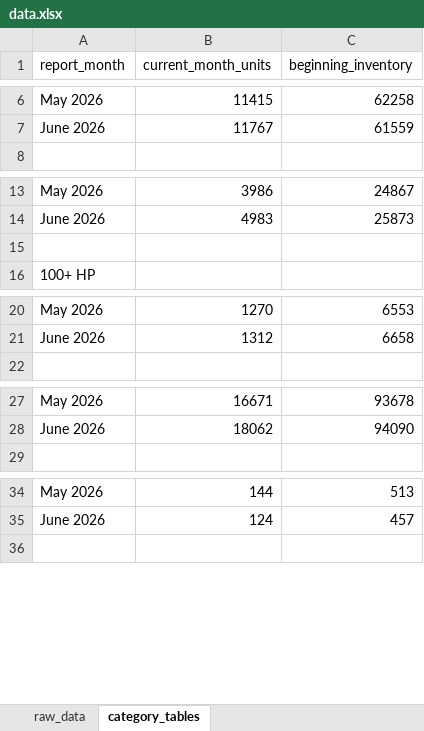
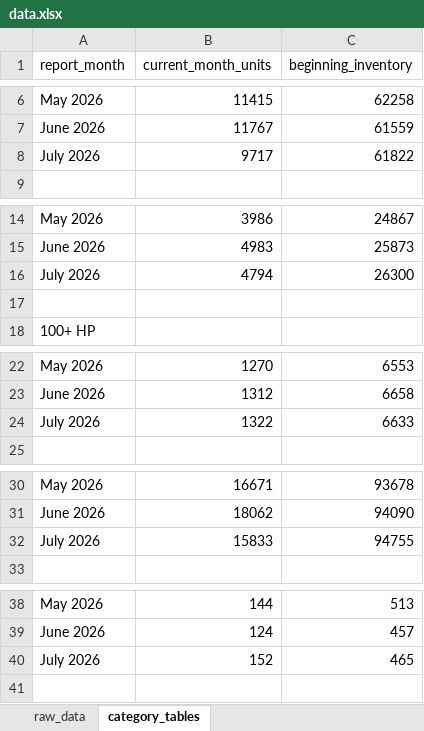
Before and after one commit to Ghostface321/AEM-tractor-tracker, an Excel workbook: data.xlsx, sheet category_tables, drawn as a sheet; only a part is shown, gaps mark what is left out; values as stored, in another font and other column widths than the file's, no borders; the diff covers the shown part only; the diff names each change by its address in the sheet, - before the commit and + after, or states it on an @@ line.

```diff
--- a/data.xlsx (sheet category_tables)
+++ b/data.xlsx (sheet category_tables)
+row 8: July 2026 | 9717 | 61822
+row 16: July 2026 | 4794 | 26300
+row 24: July 2026 | 1322 | 6633
+row 32: July 2026 | 15833 | 94755
+row 40: July 2026 | 152 | 465
```
Also changed, not shown: 2 added rows elsewhere in this sheet, sheet raw_data, 1 other file.
